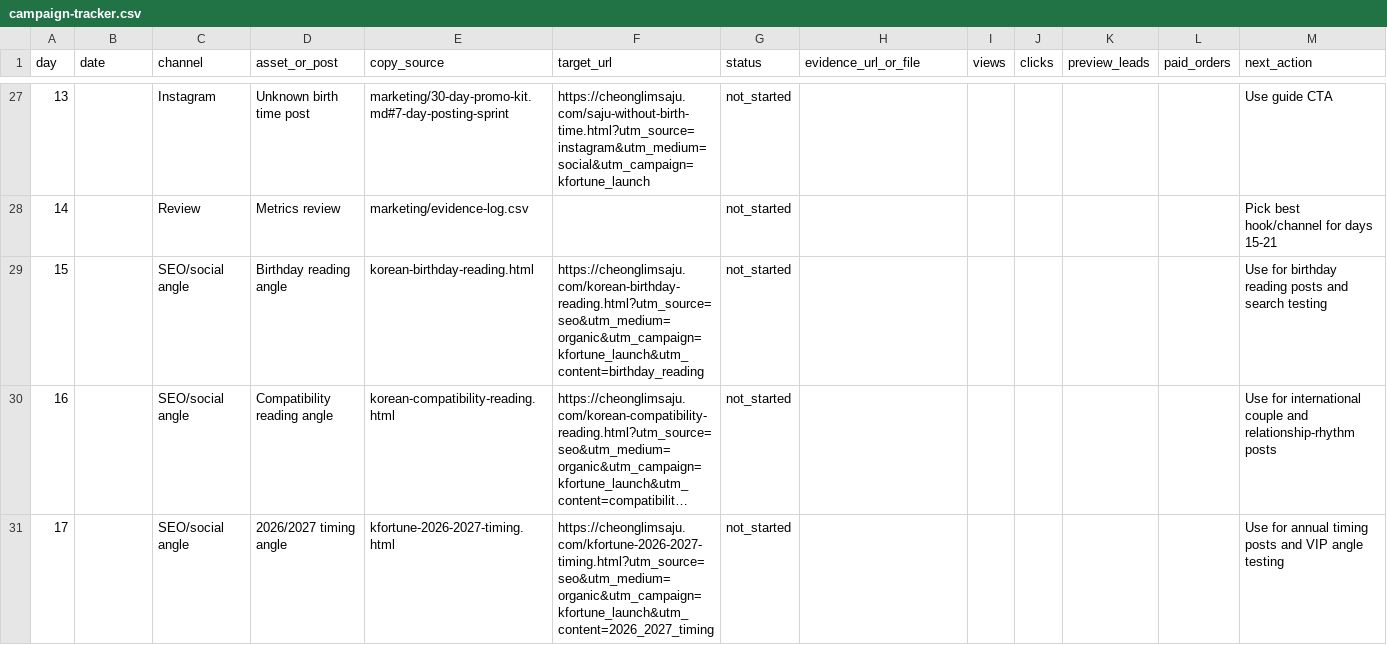
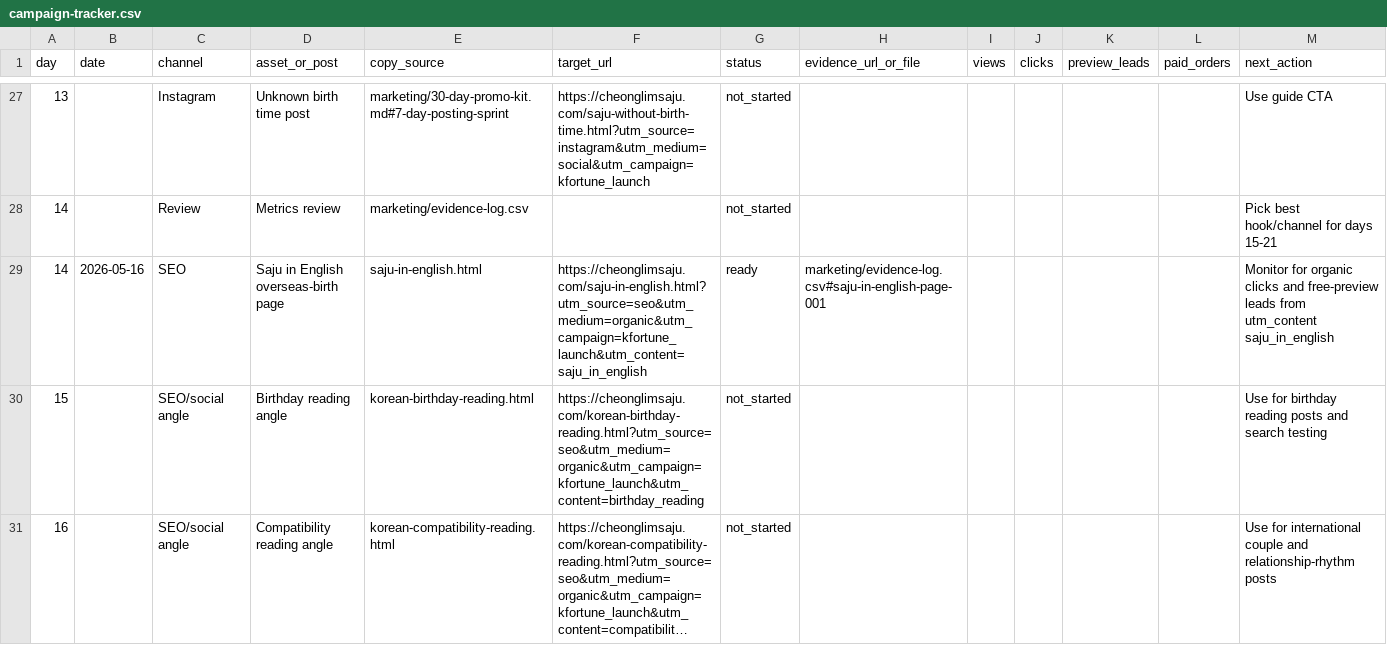
Before and after one commit to holly-sheep/cheonglim-saem-saju, a CSV file: marketing/campaign-tracker.csv, drawn as a sheet; only a part is shown, gaps mark what is left out; the shorter side is filled out with more unchanged rows; long unchanged cells end in …; the diff names each change by its address in the sheet, - before the commit and + after, or states it on an @@ line.

Commit message:
Add Saju in English SEO landing page

```diff
--- a/marketing/campaign-tracker.csv
+++ b/marketing/campaign-tracker.csv
+row 29: 14 | 2026-05-16 | SEO | Saju in English overseas-birth page | saju-in-english.html | https://cheonglimsaju.com/saju-in-english.html?utm_source=seo&utm_medium=organic&utm_campaign=kfortune_launch&utm_content=saju_in_english | ready | marketing/evidence-log.csv#saju-in-english-page-001 |  |  |  |  | Monitor for organic clicks and free-preview leads from utm_content saju_in_english
```
Also changed, not shown: marketing/evidence-log.csv, 5 other files.
